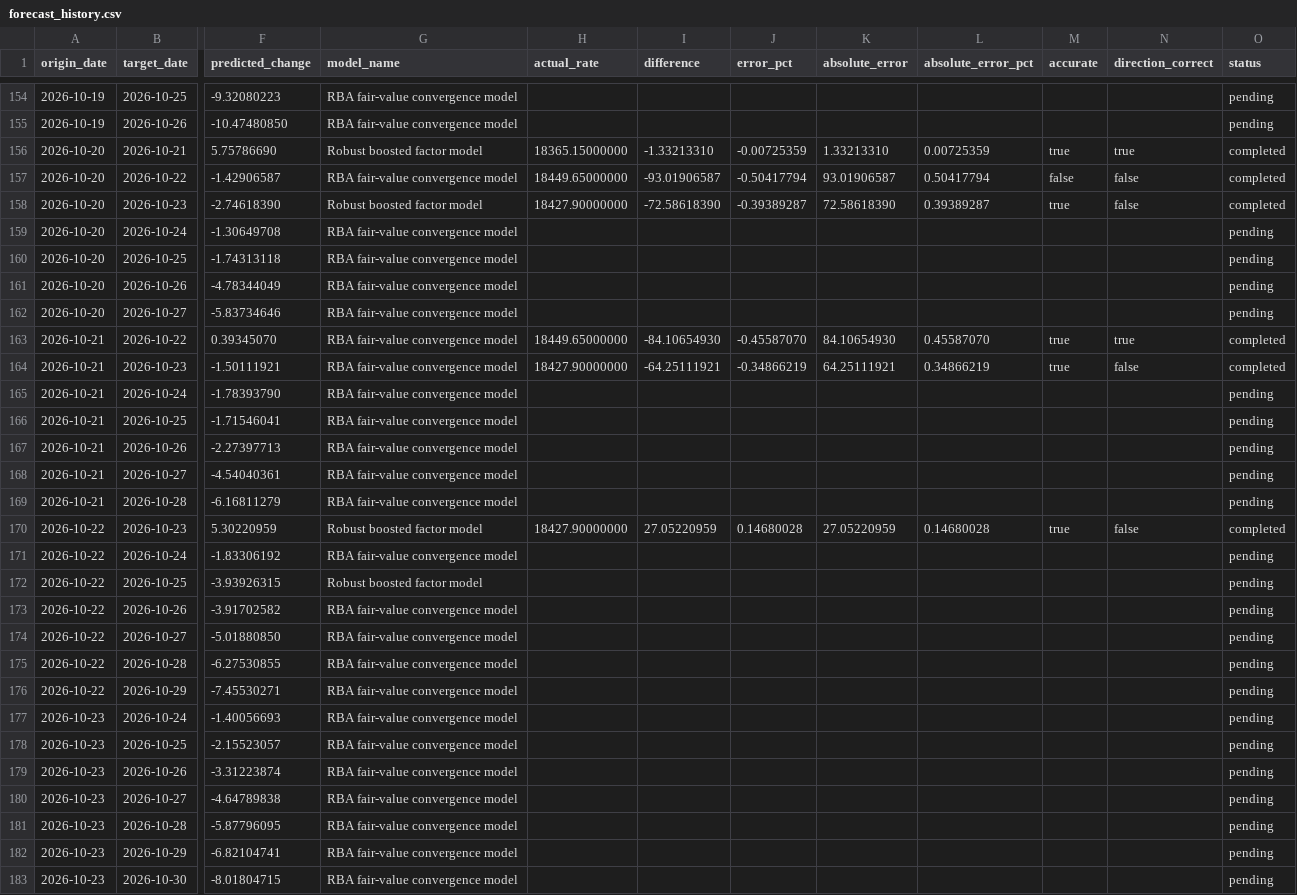
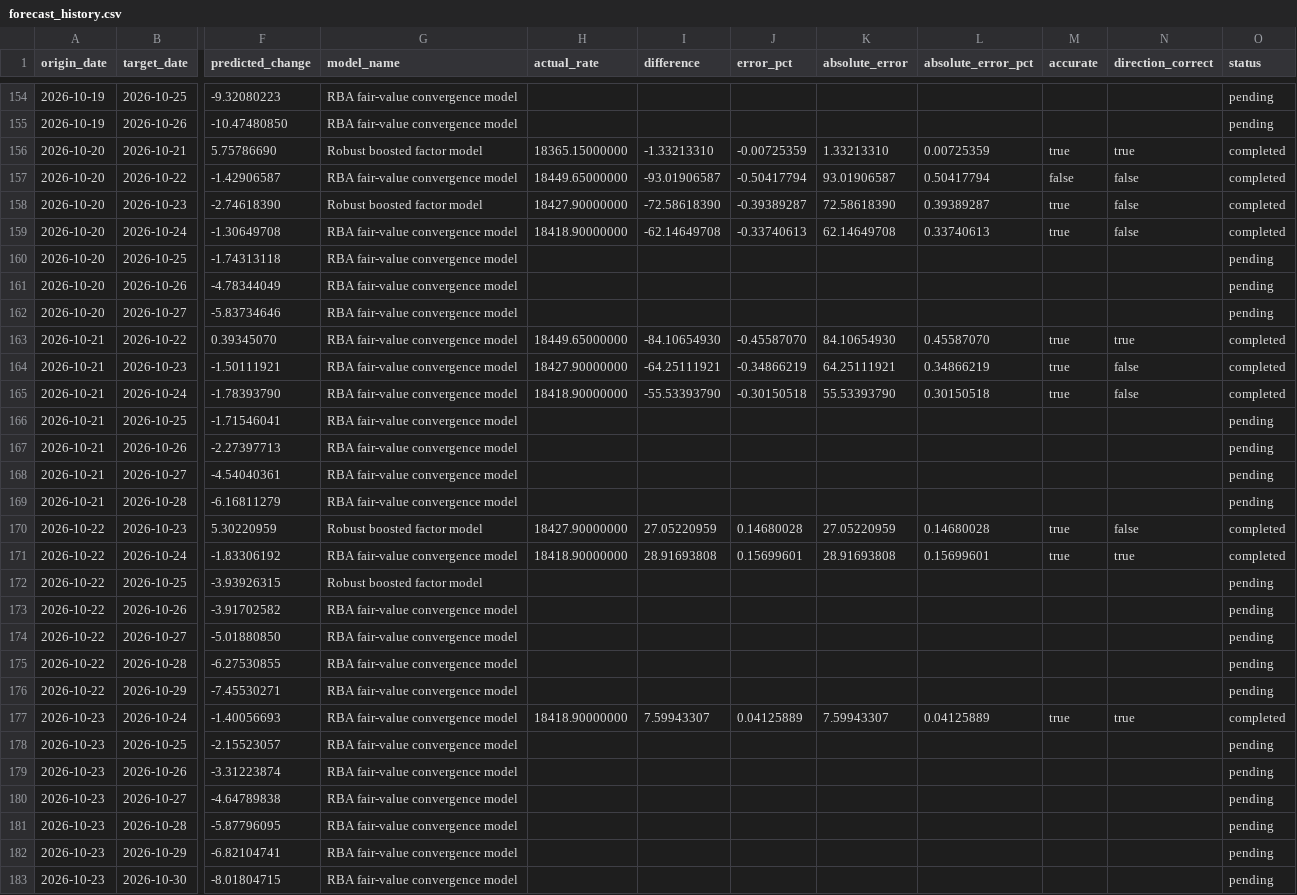
Before and after one commit to vukhanhlinhle2609/vnd-aud-transfer, a CSV file: data/forecast_history.csv, drawn as a sheet; only a part is shown, gaps mark what is left out; the diff covers the shown part only; the diff names each change by its address in the sheet, - before the commit and + after, or states it on an @@ line.

```diff
--- a/data/forecast_history.csv
+++ b/data/forecast_history.csv
-H159 (actual_rate): (empty)
+H159 (actual_rate): 18418.90000000
-I159 (difference): (empty)
+I159 (difference): -62.14649708
-J159 (error_pct): (empty)
+J159 (error_pct): -0.33740613
-K159 (absolute_error): (empty)
+K159 (absolute_error): 62.14649708
-L159 (absolute_error_pct): (empty)
+L159 (absolute_error_pct): 0.33740613
-M159 (accurate): (empty)
+M159 (accurate): true
-N159 (direction_correct): (empty)
+N159 (direction_correct): false
-O159 (status): pending
+O159 (status): completed
-H165 (actual_rate): (empty)
+H165 (actual_rate): 18418.90000000
-I165 (difference): (empty)
+I165 (difference): -55.53393790
-J165 (error_pct): (empty)
+J165 (error_pct): -0.30150518
-K165 (absolute_error): (empty)
+K165 (absolute_error): 55.53393790
-L165 (absolute_error_pct): (empty)
+L165 (absolute_error_pct): 0.30150518
-M165 (accurate): (empty)
+M165 (accurate): true
-N165 (direction_correct): (empty)
+N165 (direction_correct): false
-O165 (status): pending
+O165 (status): completed
-H171 (actual_rate): (empty)
+H171 (actual_rate): 18418.90000000
-I171 (difference): (empty)
+I171 (difference): 28.91693808
-J171 (error_pct): (empty)
+J171 (error_pct): 0.15699601
-K171 (absolute_error): (empty)
+K171 (absolute_error): 28.91693808
-L171 (absolute_error_pct): (empty)
+L171 (absolute_error_pct): 0.15699601
-M171 (accurate): (empty)
+M171 (accurate): true
-N171 (direction_correct): (empty)
+N171 (direction_correct): true
-O171 (status): pending
+O171 (status): completed
-H177 (actual_rate): (empty)
+H177 (actual_rate): 18418.90000000
-I177 (difference): (empty)
+I177 (difference): 7.59943307
-J177 (error_pct): (empty)
+J177 (error_pct): 0.04125889
-K177 (absolute_error): (empty)
+K177 (absolute_error): 7.59943307
-L177 (absolute_error_pct): (empty)
+L177 (absolute_error_pct): 0.04125889
-M177 (accurate): (empty)
+M177 (accurate): true
-N177 (direction_correct): (empty)
+N177 (direction_correct): true
-O177 (status): pending
+O177 (status): completed
```
Also changed, not shown: 7 added rows and 24 edited cells elsewhere in this file, data/vcb_aud_daily.csv, data/vcb_aud_rates.csv, 1 other file.
